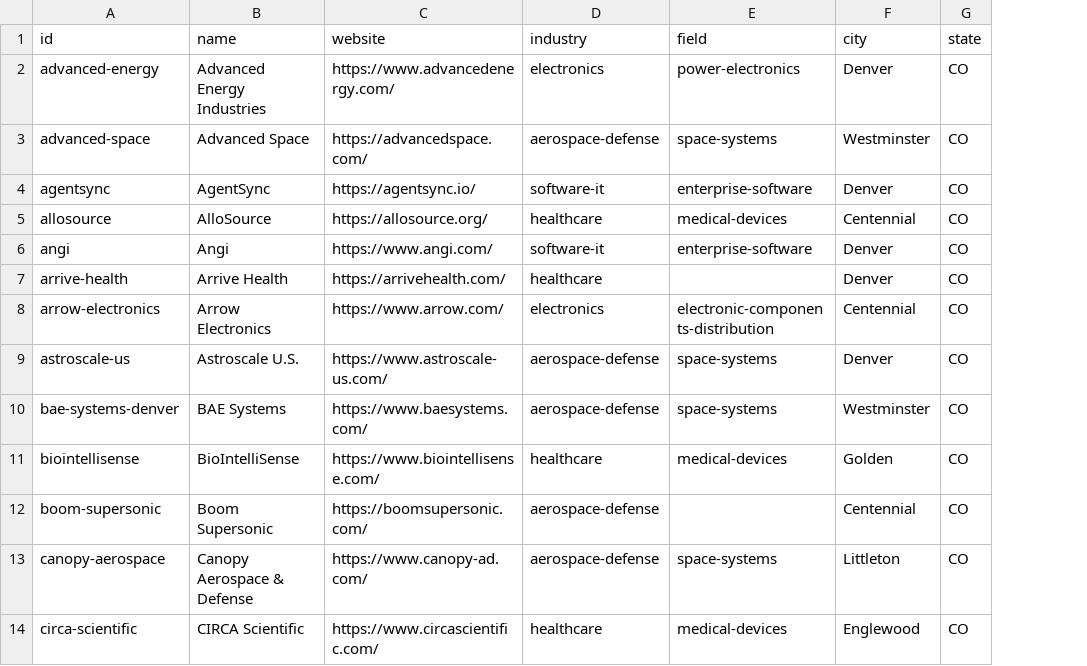
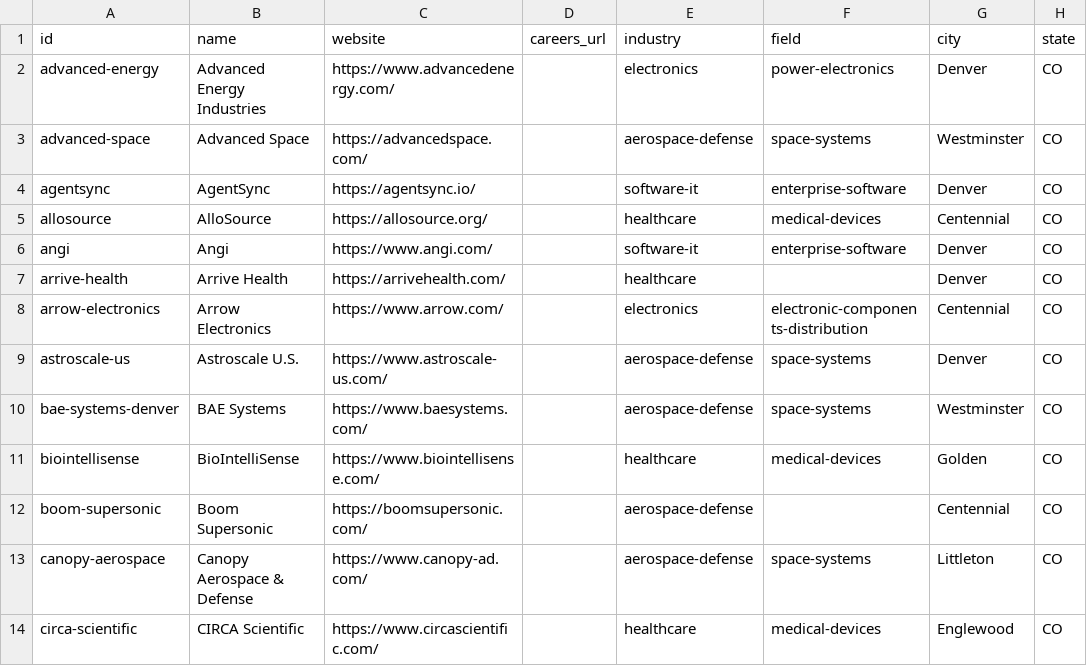
Before and after one commit to edwardasilva/company-lists, a CSV file: data/us/co/denver.csv, drawn as a sheet; only a part is shown; the diff names each change by its address in the sheet, - before the commit and + after, or states it on an @@ line.

```diff
--- a/data/us/co/denver.csv
+++ b/data/us/co/denver.csv
+column D (careers_url), empty
```
Also changed, not shown: data/us/co/boulder.csv, 4 other files.
